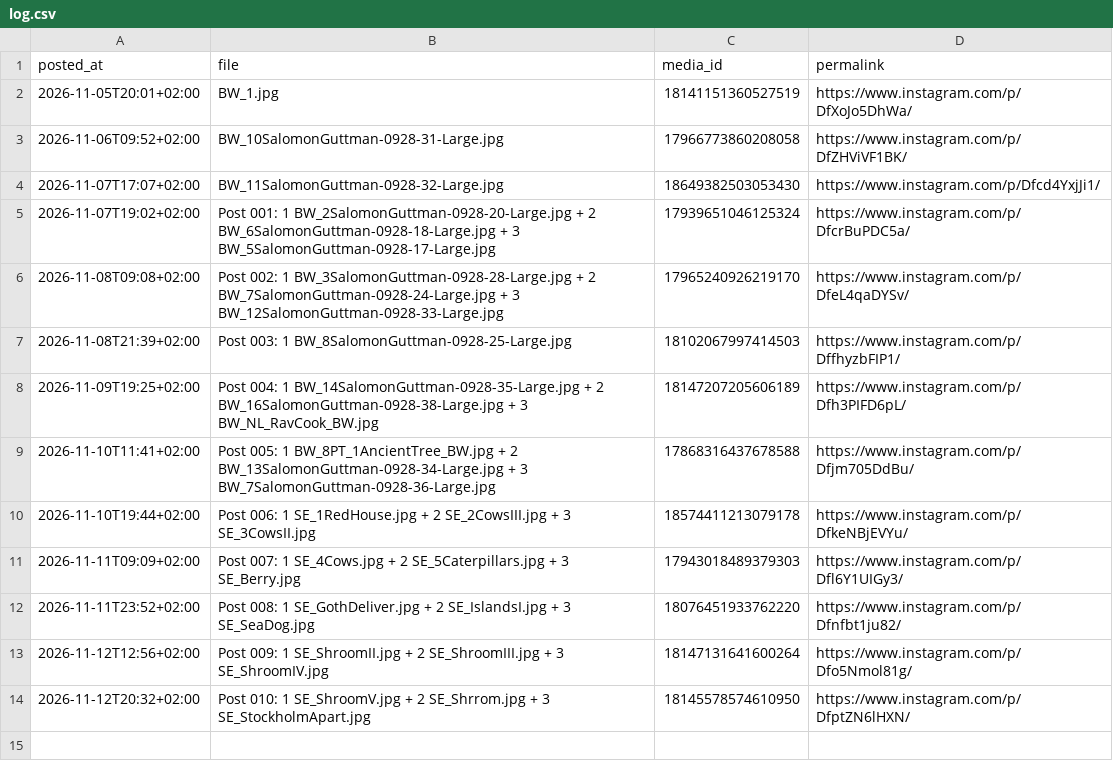
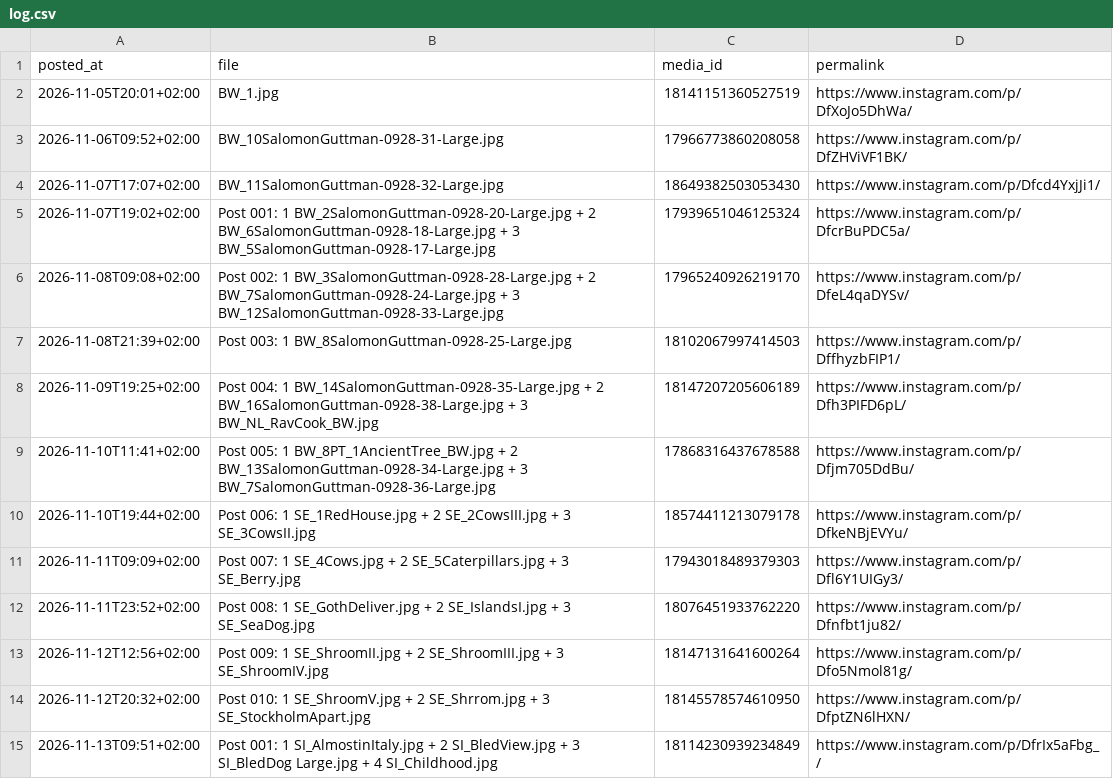
Before and after one commit to solgutt-com/instagram-uploader, a CSV file: posted/log.csv, drawn as a sheet; the diff names each change by its address in the sheet, - before the commit and + after, or states it on an @@ line.

```diff
--- a/posted/log.csv
+++ b/posted/log.csv
+row 15: 2026-11-13T09:51+02:00 | Post 001: 1 SI_AlmostinItaly.jpg + 2 SI_BledView.jpg + 3 SI_BledDog Large.jpg + 4 SI_Childhood.jpg | 18114230939234849 | https://www.instagram.com/p/DfrIx5aFbg_/
```
Also changed, not shown: 10 other files.
